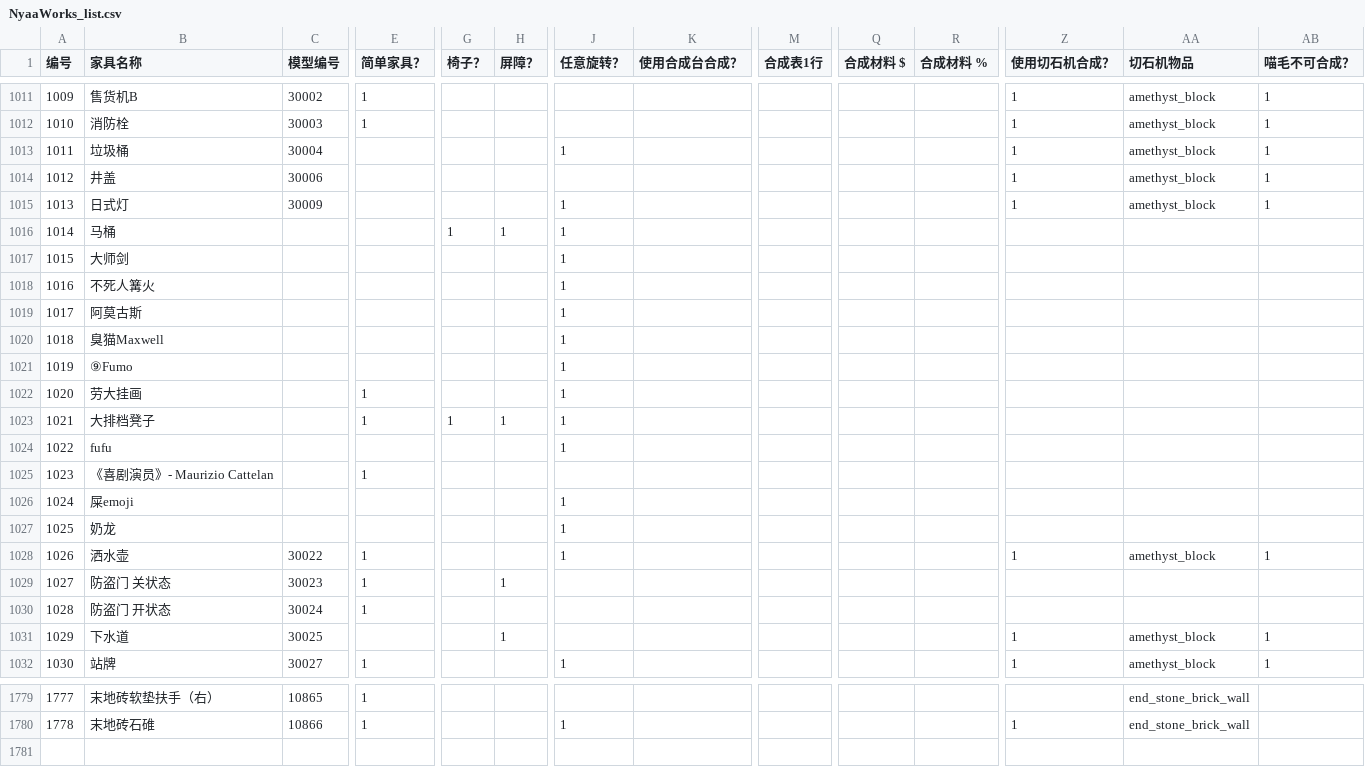
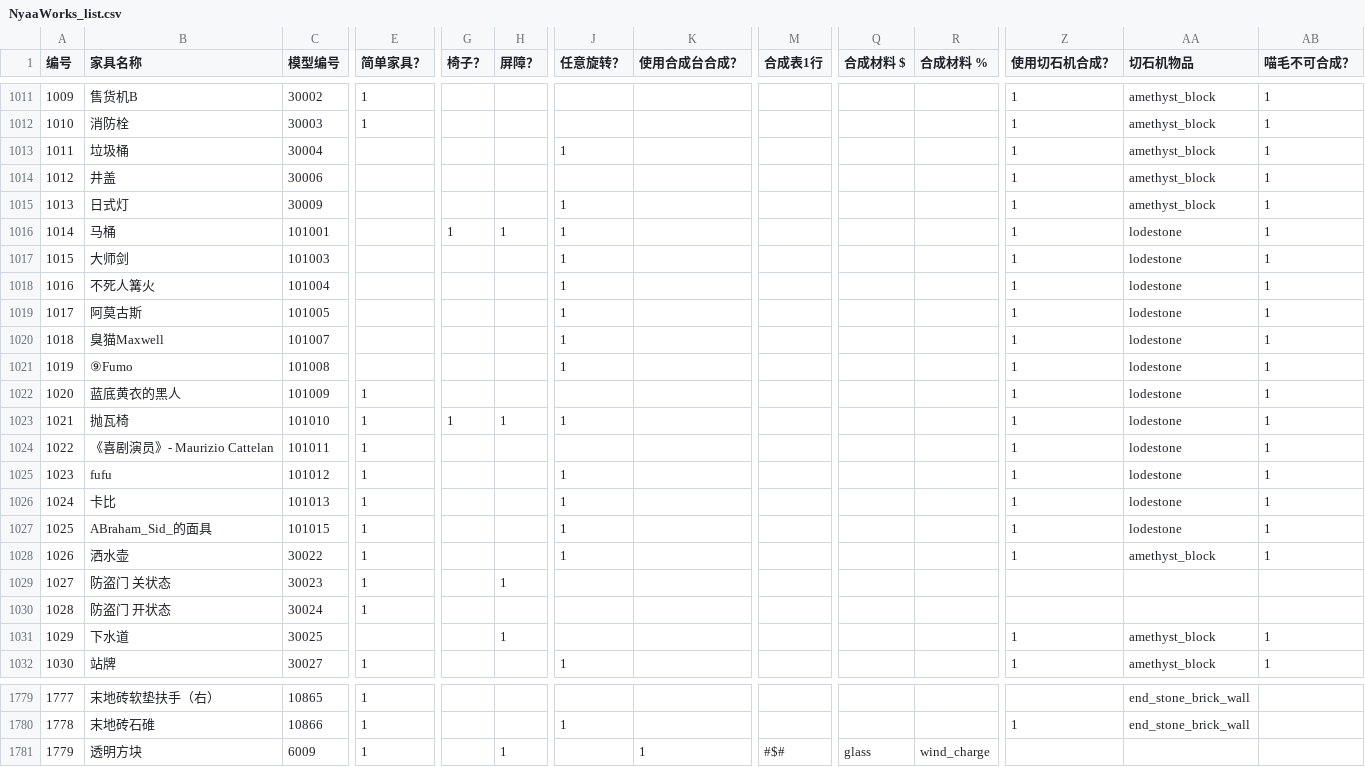
Before and after one commit to Acappellia/NyaaWorks-gen, a CSV file: NyaaWorks_list.csv, drawn as a sheet; only a part is shown, gaps mark what is left out; removed rows and columns are numbered as before the commit, all else as after; rows hold the shown columns only; the diff covers the shown part only; the diff names each change by its address in the sheet, - before the commit and + after, or states it on an @@ line.

```diff
--- a/NyaaWorks_list.csv
+++ b/NyaaWorks_list.csv
-C1016 (模型编号): (empty)
+C1016 (模型编号): 101001
-Z1016:Z1021 (使用切石机合成？): (empty)
+Z1016:Z1021 (使用切石机合成？): 1
-AA1016:AA1021 (切石机物品): (empty)
+AA1016:AA1021 (切石机物品): lodestone
-AB1016:AB1021 (喵毛不可合成？): (empty)
+AB1016:AB1021 (喵毛不可合成？): 1
-C1017 (模型编号): (empty)
+C1017 (模型编号): 101003
-C1018 (模型编号): (empty)
+C1018 (模型编号): 101004
-C1019 (模型编号): (empty)
+C1019 (模型编号): 101005
-C1020 (模型编号): (empty)
+C1020 (模型编号): 101007
-C1021 (模型编号): (empty)
+C1021 (模型编号): 101008
-row 1022: 1020 | 劳大挂画 |  | 1 |  |  | 1
-row 1023: 1021 | 大排档凳子 |  | 1 | 1 | 1 | 1
-row 1024: 1022 | fufu |  |  |  |  | 1
+row 1022: 1020 | 蓝底黄衣的黑人 | 101009 | 1 |  |  |  |  |  |  |  | 1 | lodestone | 1
+row 1023: 1021 | 抛瓦椅 | 101010 | 1 | 1 | 1 | 1 |  |  |  |  | 1 | lodestone | 1
@@ column A (编号) renumbered in row 1024 @@
-C1024 (模型编号): (empty)
+C1024 (模型编号): 101011
-Z1024 (使用切石机合成？): (empty)
+Z1024 (使用切石机合成？): 1
-AA1024 (切石机物品): (empty)
+AA1024 (切石机物品): lodestone
-AB1024 (喵毛不可合成？): (empty)
+AB1024 (喵毛不可合成？): 1
-row 1026: 1024 | 屎emoji |  |  |  |  | 1
-row 1027: 1025 | 奶龙 |  |  |  |  | 1
+row 1025: 1023 | fufu | 101012 | 1 |  |  | 1 |  |  |  |  | 1 | lodestone | 1
+row 1026: 1024 | 卡比 | 101013 | 1 |  |  | 1 |  |  |  |  | 1 | lodestone | 1
+row 1027: 1025 | ABraham_Sid_的面具 | 101015 | 1 |  |  | 1 |  |  |  |  | 1 | lodestone | 1
+row 1781: 1779 | 透明方块 | 6009 | 1 |  | 1 |  | 1 | #$# | glass | wind_charge
```
Also changed, not shown: 27 edited cells elsewhere in this file, 40 other files.
